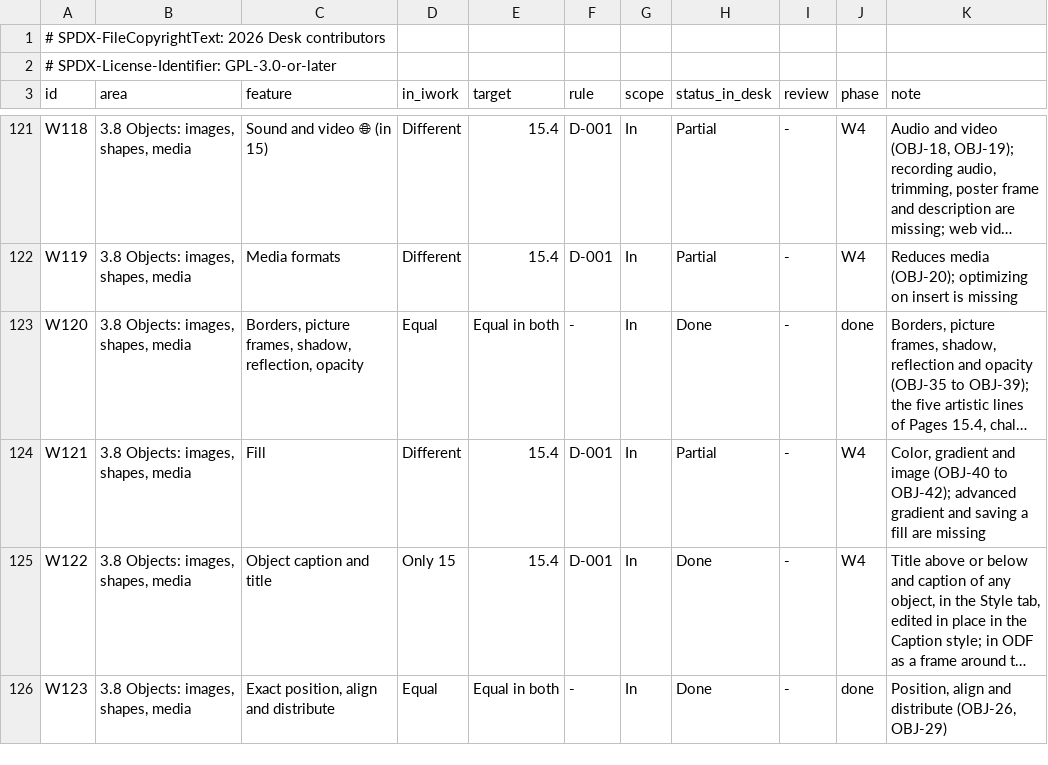
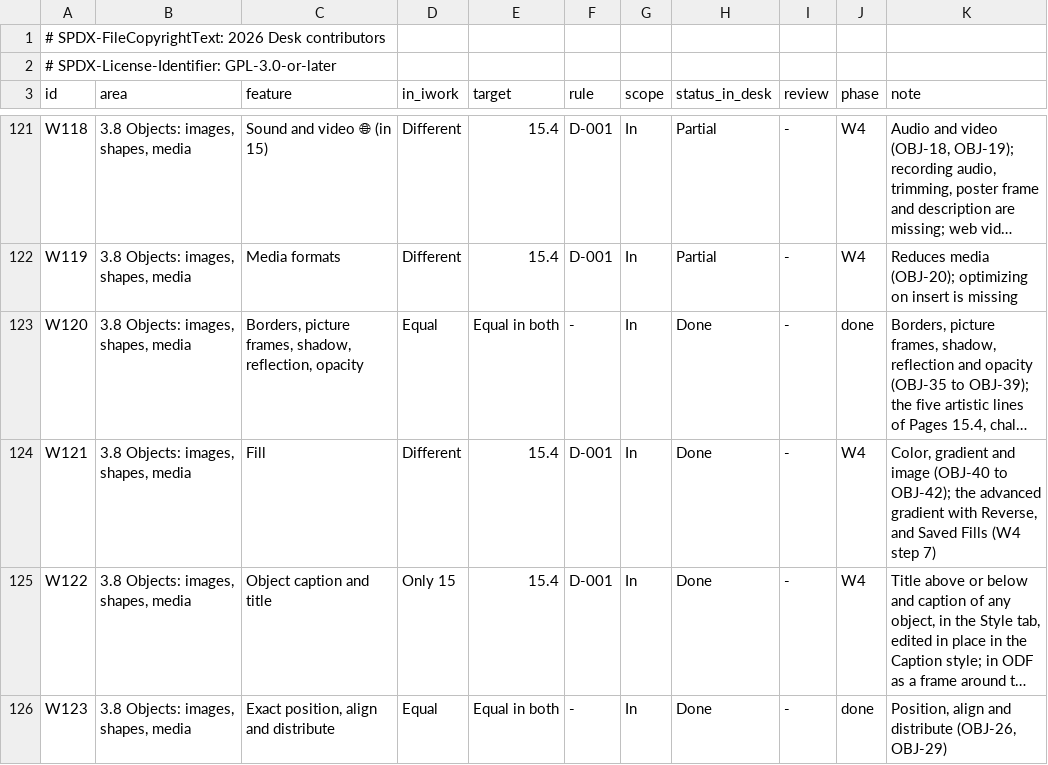
Before and after one commit to brahm/desk, a TSV file: corpus/inventory/writer.tsv, drawn as a sheet; only a part is shown, gaps mark what is left out; long unchanged cells end in …; the diff names each change by its address in the sheet, - before the commit and + after, or states it on an @@ line.

```diff
--- a/corpus/inventory/writer.tsv
+++ b/corpus/inventory/writer.tsv
-H124 (status_in_desk): Partial
+H124 (status_in_desk): Done
-K124 (note): …to OBJ-42); advanced gradient and saving a fill are missing
+K124 (note): …to OBJ-42); the advanced gradient with Reverse, and Saved Fills (W4 step 7)
```
Also changed, not shown: corpus/inventory/translations.tsv, docs/dashboard/changes.tsv, 13 other files.
